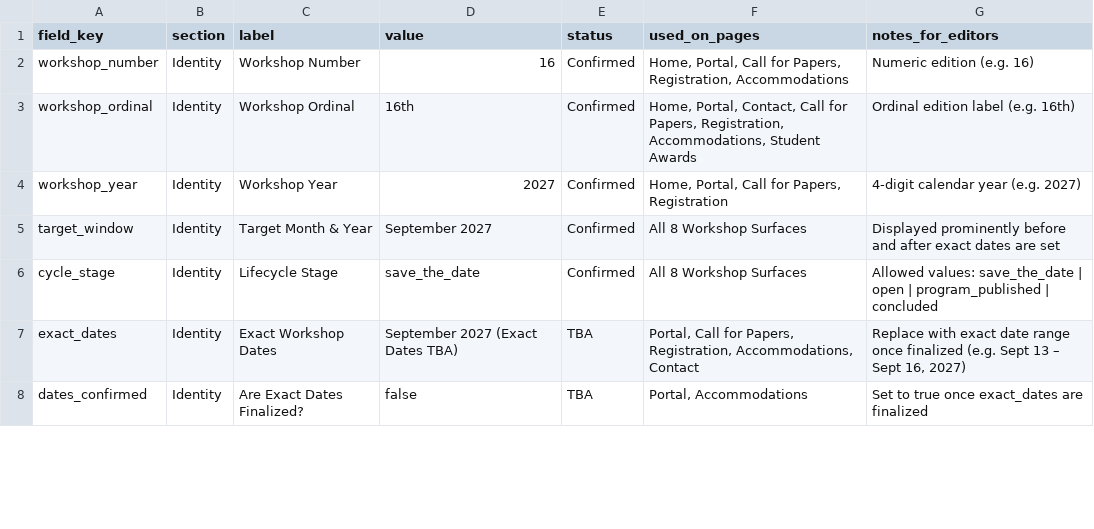
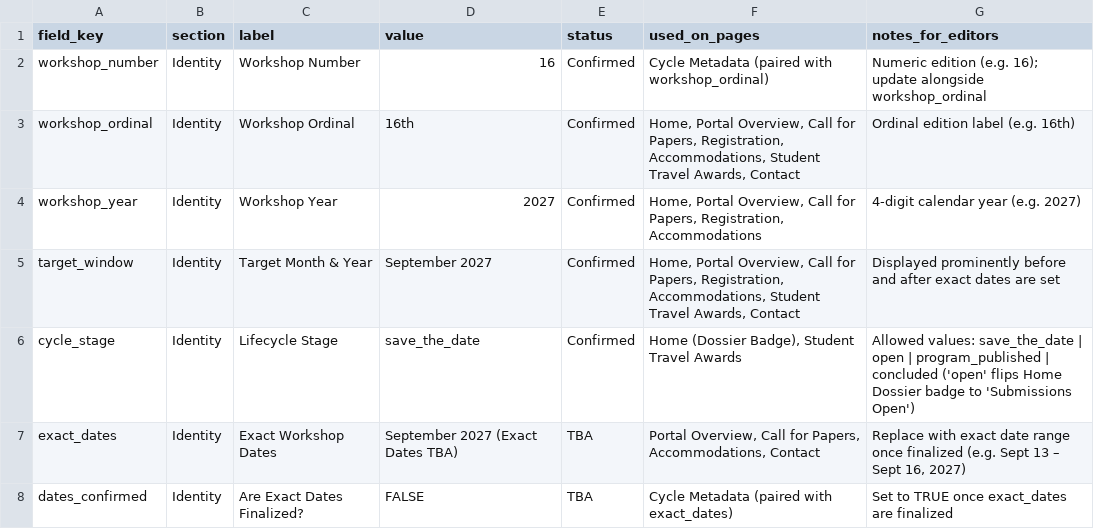
Before and after one commit to HEMS-webmaster/HEMS-website-frontend, a CSV file: docs/workshop-sheets/1_Workshop_Config.csv, drawn as a sheet; only a part is shown; the diff covers the shown part only.

Commit message:
chore(ops): sync HEMS Upcoming Workshop Control Center Google Sheet and local CSV mirrors with updated website

```diff
--- a/docs/workshop-sheets/1_Workshop_Config.csv
+++ b/docs/workshop-sheets/1_Workshop_Config.csv
@@ -1,8 +1,8 @@
 field_key,section,label,value,status,used_on_pages,notes_for_editors
-workshop_number,Identity,Workshop Number,16,Confirmed,"Home, Portal, Call for Papers, Registration, Accommodations",Numeric edition (e.g. 16)
-workshop_ordinal,Identity,Workshop Ordinal,16th,Confirmed,"Home, Portal, Contact, Call for Papers, Registration, Accommodations, Student Awards",Ordinal edition label (e.g. 16th)
-workshop_year,Identity,Workshop Year,2027,Confirmed,"Home, Portal, Call for Papers, Registration",4-digit calendar year (e.g. 2027)
-target_window,Identity,Target Month & Year,September 2027,Confirmed,"All 8 Workshop Surfaces",Displayed prominently before and after exact dates are set
-cycle_stage,Identity,Lifecycle Stage,save_the_date,Confirmed,"All 8 Workshop Surfaces","Allowed values: save_the_date | open | program_published | concluded"
-exact_dates,Identity,Exact Workshop Dates,September 2027 (Exact Dates TBA),TBA,"Portal, Call for Papers, Registration, Accommodations, Contact","Replace with exact date range once finalized (e.g. Sept 13 – Sept 16, 2027)"
-dates_confirmed,Identity,Are Exact Dates Finalized?,false,TBA,"Portal, Accommodations",Set to true once exact_dates are finalized
+workshop_number,Identity,Workshop Number,16,Confirmed,Cycle Metadata (paired with workshop_ordinal),Numeric edition (e.g. 16); update alongside workshop_ordinal
+workshop_ordinal,Identity,Workshop Ordinal,16th,Confirmed,"Home, Portal Overview, Call for Papers, Registration, Accommodations, Student Travel Awards, Contact",Ordinal edition label (e.g. 16th)
+workshop_year,Identity,Workshop Year,2027,Confirmed,"Home, Portal Overview, Call for Papers, Registration, Accommodations",4-digit calendar year (e.g. 2027)
+target_window,Identity,Target Month & Year,September 2027,Confirmed,"Home, Portal Overview, Call for Papers, Registration, Accommodations, Student Travel Awards, Contact",Displayed prominently before and after exact dates are set
+cycle_stage,Identity,Lifecycle Stage,save_the_date,Confirmed,"Home (Dossier Badge), Student Travel Awards",Allowed values: save_the_date | open | program_published | concluded ('open' flips Home Dossier badge to 'Submissions Open')
+exact_dates,Identity,Exact Workshop Dates,September 2027 (Exact Dates TBA),TBA,"Portal Overview, Call for Papers, Accommodations, Contact","Replace with exact date range once finalized (e.g. Sept 13 – Sept 16, 2027)"
+dates_confirmed,Identity,Are Exact Dates Finalized?,FALSE,TBA,Cycle Metadata (paired with exact_dates),Set to TRUE once exact_dates are finalized
```
Also changed, not shown: 40 edited cells elsewhere in this file, docs/workshop-sheets/2_Website_Ingestion_Checklist.csv, 3 other files.
